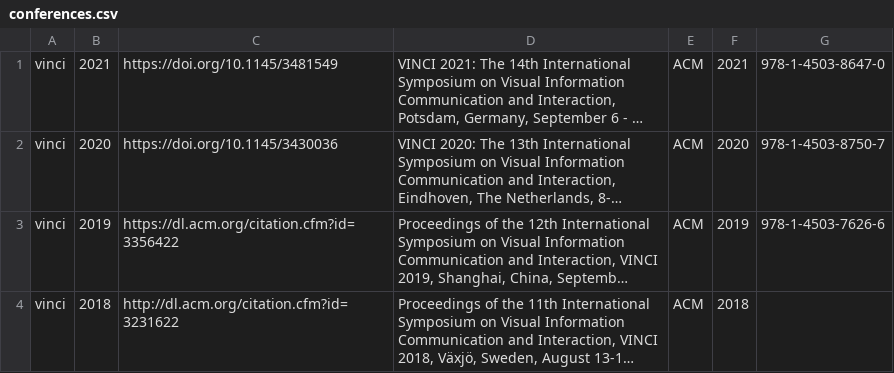
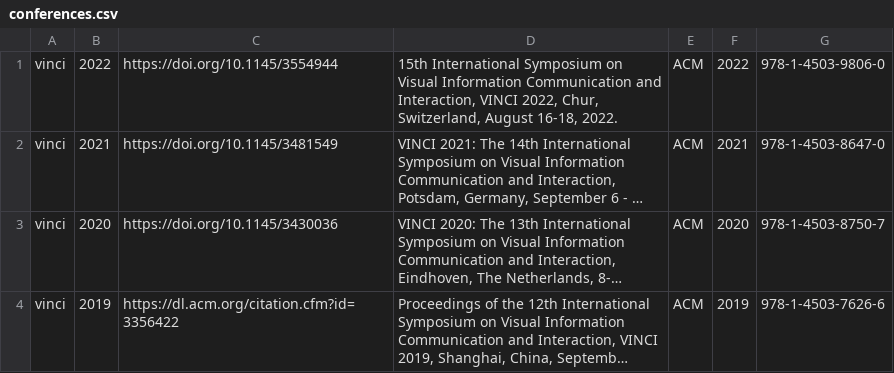
Before and after one commit to odmoreno/python_scraper_papers, a CSV file: data/conferences.csv, drawn as a sheet; only a part is shown; the shorter side is filled out with more unchanged rows; long unchanged cells end in …; the diff names each change by its address in the sheet, - before the commit and + after, or states it on an @@ line.

```diff
--- a/data/conferences.csv
+++ b/data/conferences.csv
+row 1: vinci | 2022 | https://doi.org/10.1145/3554944 | 15th International Symposium on Visual Information Communication and Interaction, VINCI 2022, Chur, Switzerland, August 16-18, 2022. | ACM | 2022 | 978-1-4503-9806-0
```
Also changed, not shown: 10 other files.
